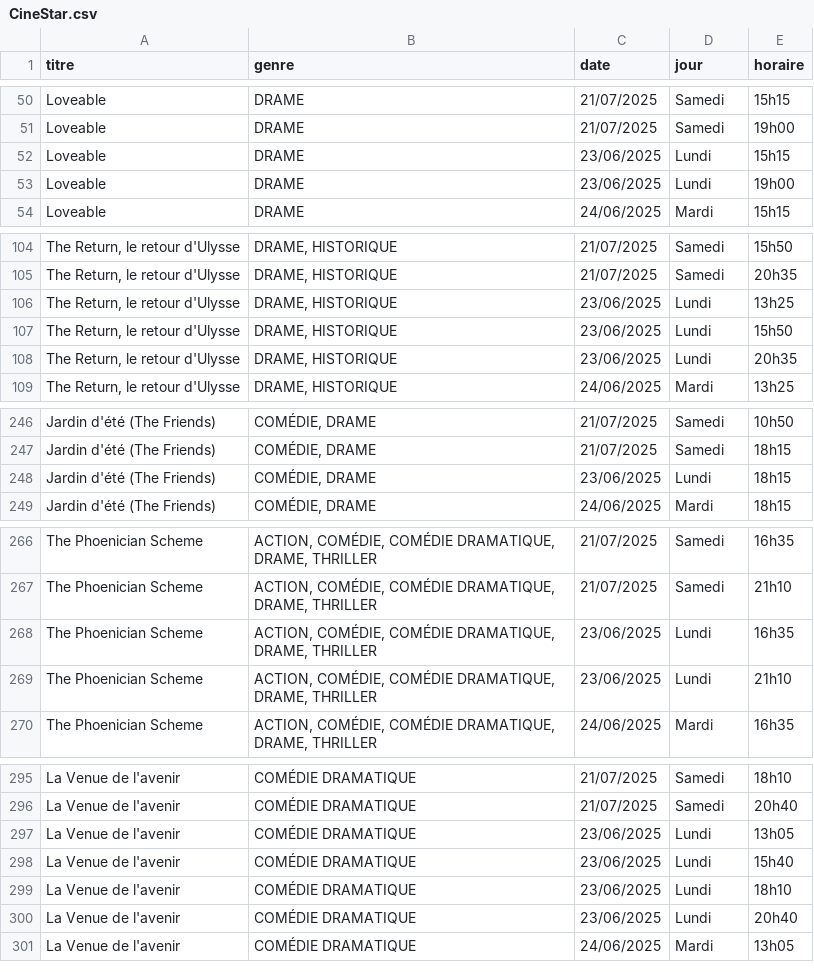
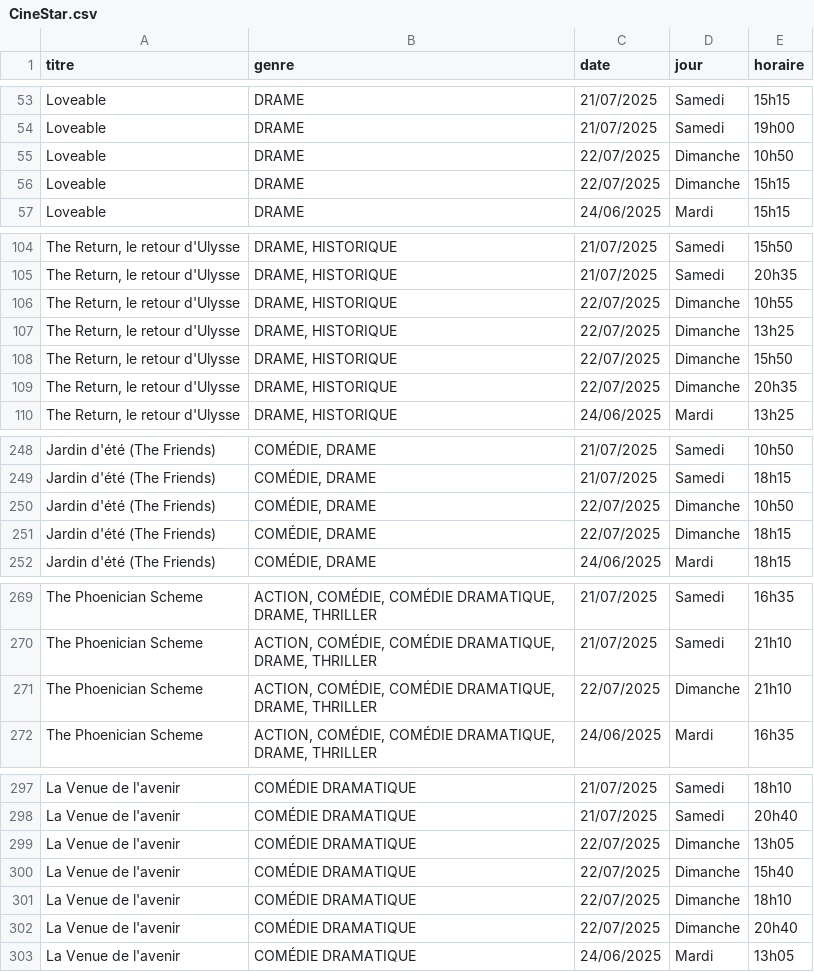
Before and after one commit to Nidals17/Strasbourg-Cinema-Project, a CSV file: data_movies/CineStar.csv, drawn as a sheet; only a part is shown, gaps mark what is left out; removed rows and columns are numbered as before the commit, all else as after; the diff covers the shown part only; the diff names each change by its address in the sheet, - before the commit and + after, or states it on an @@ line.

```diff
--- a/data_movies/CineStar.csv
+++ b/data_movies/CineStar.csv
-C55:C56 (date): 23/06/2025
+C55:C56 (date): 22/07/2025
-D55:D56 (jour): Lundi
+D55:D56 (jour): Dimanche
-E55 (horaire): 15h15
+E55 (horaire): 10h50
-E56 (horaire): 19h00
+E56 (horaire): 15h15
+row 106: The Return, le retour d'Ulysse | DRAME, HISTORIQUE | 22/07/2025 | Dimanche | 10h55
-C107:C109 (date): 23/06/2025
+C107:C109 (date): 22/07/2025
-D107:D109 (jour): Lundi
+D107:D109 (jour): Dimanche
+row 250: Jardin d'été (The Friends) | COMÉDIE, DRAME | 22/07/2025 | Dimanche | 10h50
-C251 (date): 23/06/2025
+C251 (date): 22/07/2025
-D251 (jour): Lundi
+D251 (jour): Dimanche
-row 268: The Phoenician Scheme | ACTION, COMÉDIE, COMÉDIE DRAMATIQUE, DRAME, THRILLER | 23/06/2025 | Lundi | 16h35
-C271 (date): 23/06/2025
+C271 (date): 22/07/2025
-D271 (jour): Lundi
+D271 (jour): Dimanche
-C299:C302 (date): 23/06/2025
+C299:C302 (date): 22/07/2025
-D299:D302 (jour): Lundi
+D299:D302 (jour): Dimanche
```
Also changed, not shown: 7 added rows, 6 removed rows and 74 edited cells elsewhere in this file, 1 other file.
